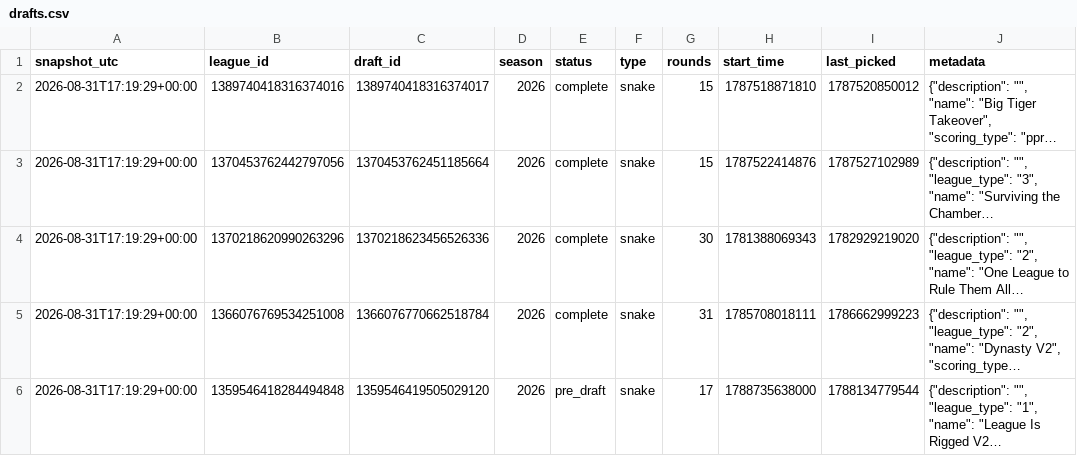
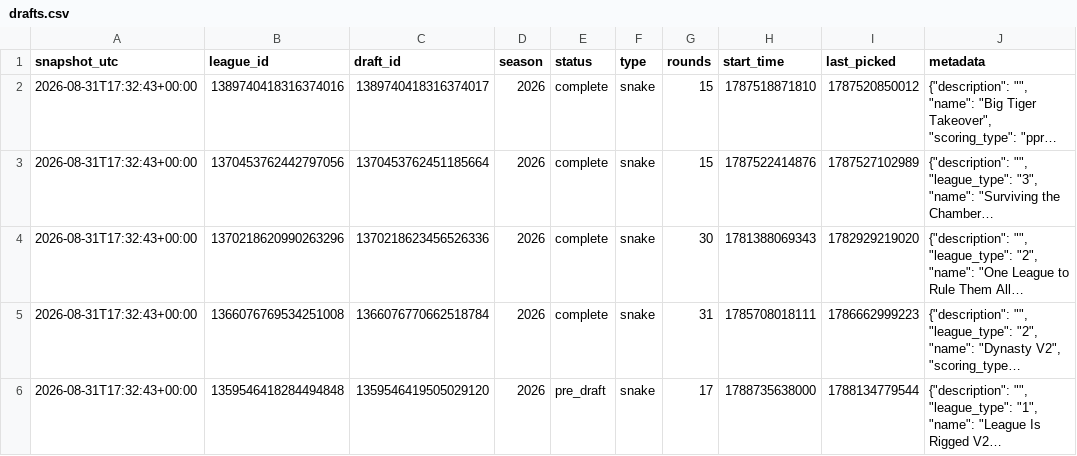
Before and after one commit to willblatz97/Learning-Python, a CSV file: fantasy-football-tracker/data/normalized/drafts.csv, drawn as a sheet; only a part is shown; long unchanged cells end in …; the diff names each change by its address in the sheet, - before the commit and + after, or states it on an @@ line.

```diff
--- a/fantasy-football-tracker/data/normalized/drafts.csv
+++ b/fantasy-football-tracker/data/normalized/drafts.csv
-A2:A6 (snapshot_utc): 2026-08-31T17:19:29+00:00
+A2:A6 (snapshot_utc): 2026-08-31T17:32:43+00:00
```
Also changed, not shown: fantasy-football-tracker/data/normalized/availability_matrix.csv, fantasy-football-tracker/data/normalized/draft_picks.csv, 32 other files.
